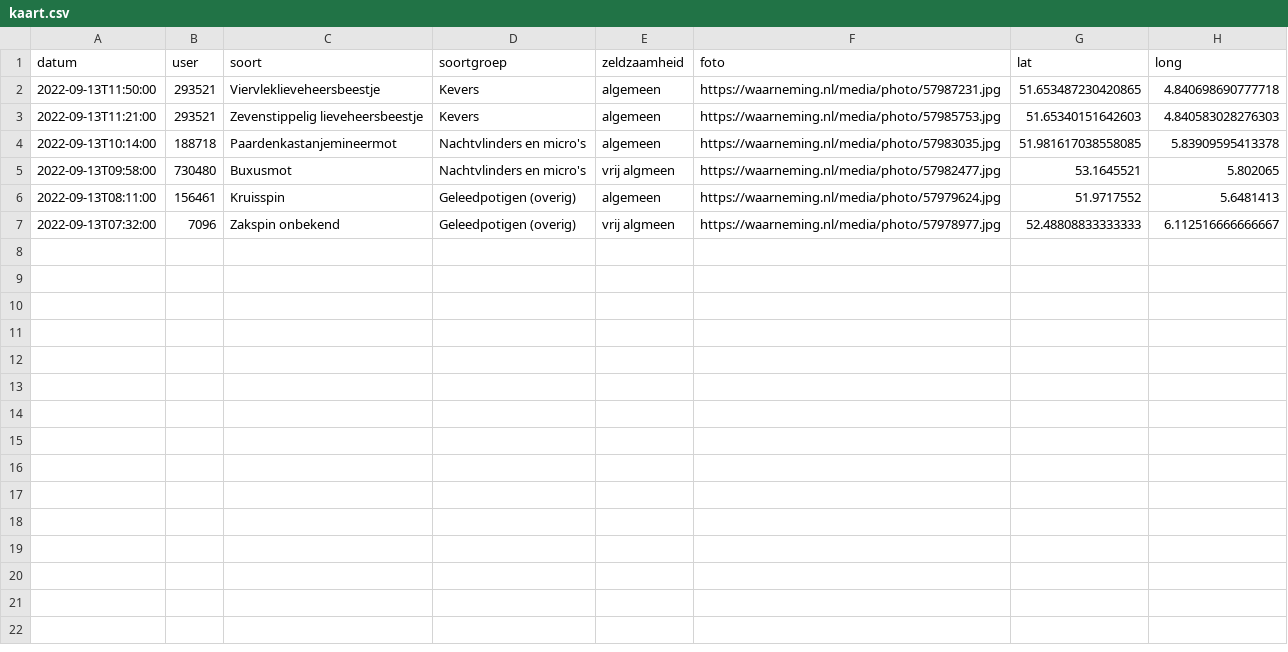
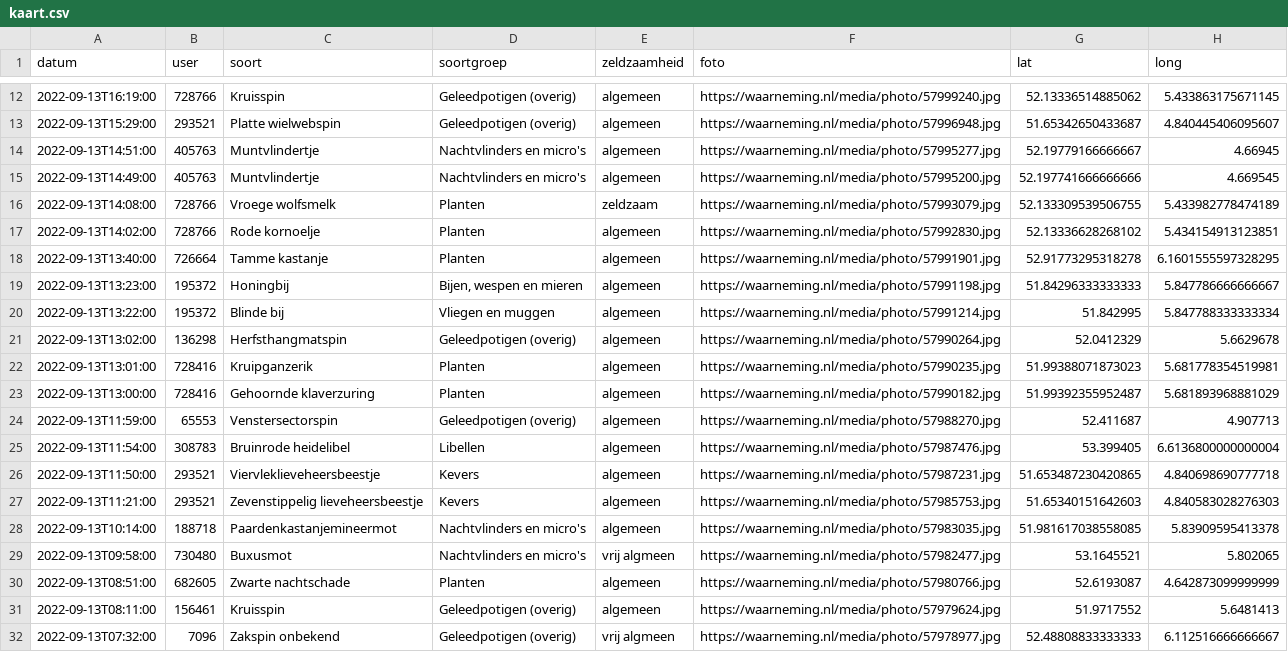
Before and after one commit to erikvangameren/dewildetuin, a CSV file: kaart.csv, drawn as a sheet; only a part is shown, gaps mark what is left out; the diff covers the shown part only; the diff names each change by its address in the sheet, - before the commit and + after, or states it on an @@ line.

```diff
--- a/kaart.csv
+++ b/kaart.csv
+row 12: 2022-09-13T16:19:00 | 728766 | Kruisspin | Geleedpotigen (overig) | algemeen | https://waarneming.nl/media/photo/57999240.jpg | 52.13336514885062 | 5.433863175671145
+row 13: 2022-09-13T15:29:00 | 293521 | Platte wielwebspin | Geleedpotigen (overig) | algemeen | https://waarneming.nl/media/photo/57996948.jpg | 51.65342650433687 | 4.840445406095607
+row 14: 2022-09-13T14:51:00 | 405763 | Muntvlindertje | Nachtvlinders en micro's | algemeen | https://waarneming.nl/media/photo/57995277.jpg | 52.19779166666667 | 4.66945
+row 15: 2022-09-13T14:49:00 | 405763 | Muntvlindertje | Nachtvlinders en micro's | algemeen | https://waarneming.nl/media/photo/57995200.jpg | 52.197741666666666 | 4.669545
+row 16: 2022-09-13T14:08:00 | 728766 | Vroege wolfsmelk | Planten | zeldzaam | https://waarneming.nl/media/photo/57993079.jpg | 52.133309539506755 | 5.433982778474189
+row 17: 2022-09-13T14:02:00 | 728766 | Rode kornoelje | Planten | algemeen | https://waarneming.nl/media/photo/57992830.jpg | 52.13336628268102 | 5.434154913123851
+row 18: 2022-09-13T13:40:00 | 726664 | Tamme kastanje | Planten | algemeen | https://waarneming.nl/media/photo/57991901.jpg | 52.91773295318278 | 6.1601555597328295
+row 19: 2022-09-13T13:23:00 | 195372 | Honingbij | Bijen, wespen en mieren | algemeen | https://waarneming.nl/media/photo/57991198.jpg | 51.84296333333333 | 5.847786666666667
+row 20: 2022-09-13T13:22:00 | 195372 | Blinde bij | Vliegen en muggen | algemeen | https://waarneming.nl/media/photo/57991214.jpg | 51.842995 | 5.847788333333334
+row 21: 2022-09-13T13:02:00 | 136298 | Herfsthangmatspin | Geleedpotigen (overig) | algemeen | https://waarneming.nl/media/photo/57990264.jpg | 52.0412329 | 5.6629678
+row 22: 2022-09-13T13:01:00 | 728416 | Kruipganzerik | Planten | algemeen | https://waarneming.nl/media/photo/57990235.jpg | 51.99388071873023 | 5.681778354519981
+row 23: 2022-09-13T13:00:00 | 728416 | Gehoornde klaverzuring | Planten | algemeen | https://waarneming.nl/media/photo/57990182.jpg | 51.99392355952487 | 5.681893968881029
+row 24: 2022-09-13T11:59:00 | 65553 | Venstersectorspin | Geleedpotigen (overig) | algemeen | https://waarneming.nl/media/photo/57988270.jpg | 52.411687 | 4.907713
+row 25: 2022-09-13T11:54:00 | 308783 | Bruinrode heidelibel | Libellen | algemeen | https://waarneming.nl/media/photo/57987476.jpg | 53.399405 | 6.6136800000000004
+row 30: 2022-09-13T08:51:00 | 682605 | Zwarte nachtschade | Planten | algemeen | https://waarneming.nl/media/photo/57980766.jpg | 52.6193087 | 4.642873099999999
```
Also changed, not shown: 10 added rows elsewhere in this file.
